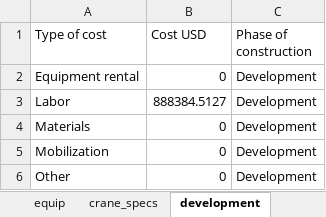
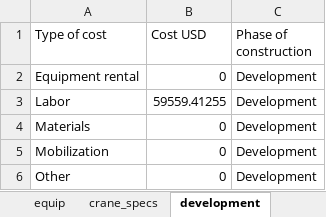
Before and after one commit to mkellenbe/ORC, an Excel workbook: landbosse/input/project_data/project_test_changed.xlsx, sheet development, drawn as a sheet; values as stored, in another font and other column widths than the file's, no borders; the diff names each change by its address in the sheet, - before the commit and + after, or states it on an @@ line.

```diff
--- a/landbosse/input/project_data/project_test_changed.xlsx (sheet development)
+++ b/landbosse/input/project_data/project_test_changed.xlsx (sheet development)
-B3 (Cost USD): 888384.5127
+B3 (Cost USD): 59559.41255
```
Also changed, not shown: sheet crew_price, sheet equip_price, landbosse/input/project_list.xlsx, 1 other file.
